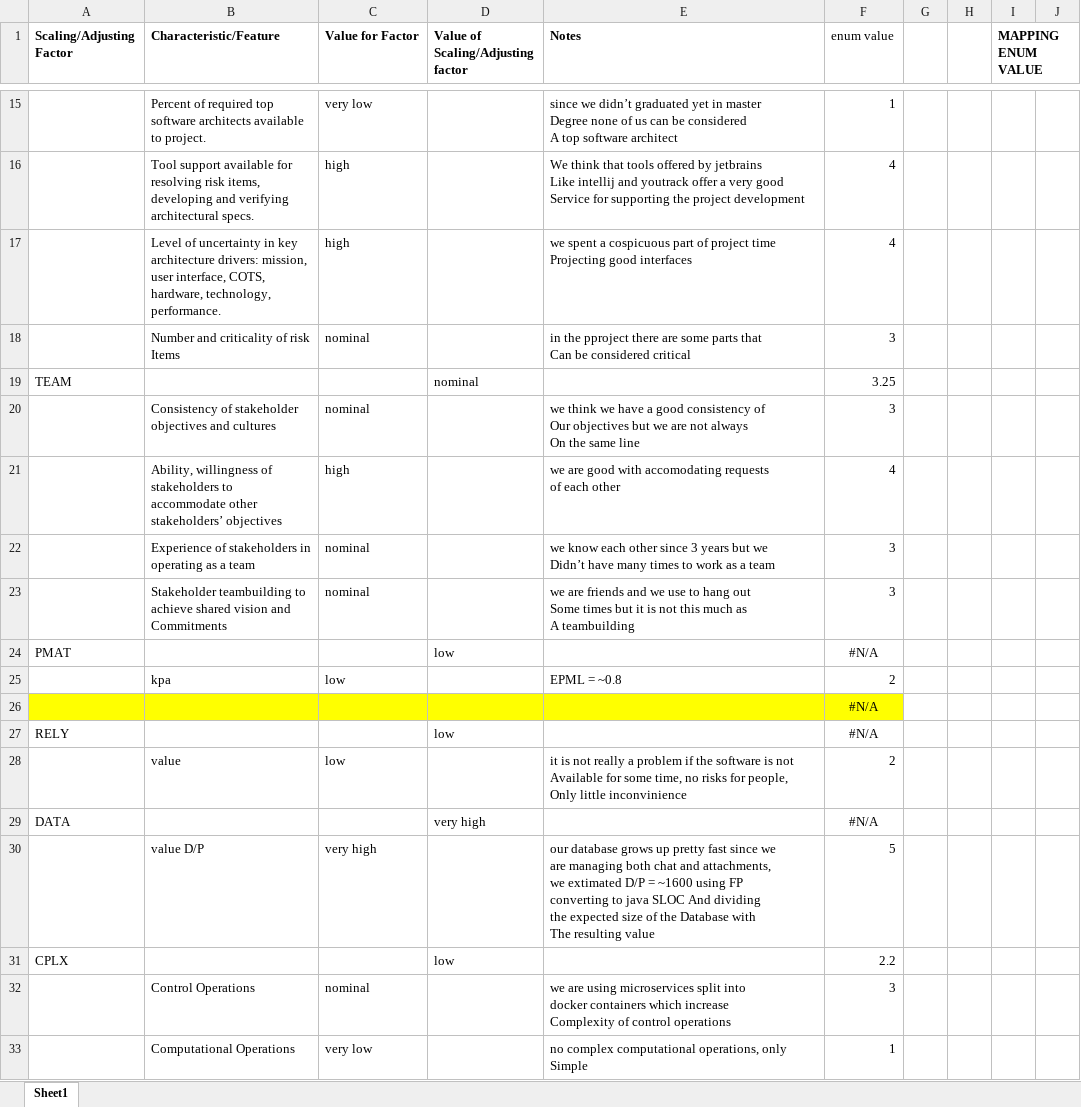
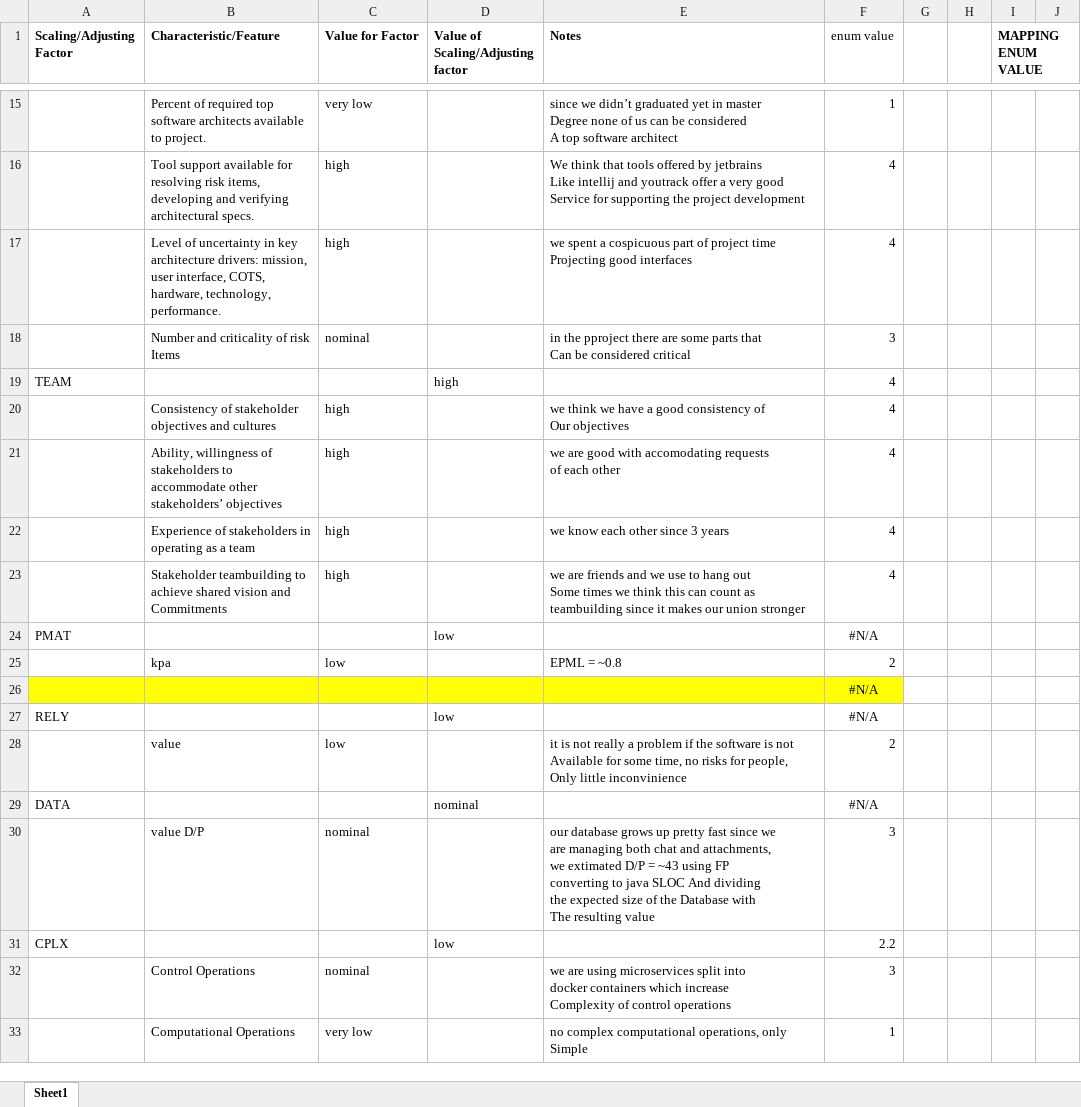
Before and after one commit to Gaggo00/1883922_Ndannamo, an Excel workbook: booklets/booklets/cocomo_computing.xlsx, sheet Sheet1, drawn as a sheet; only a part is shown, gaps mark what is left out; values as stored, in another font and other column widths than the file's, no borders; removed rows and columns are numbered as before the commit, all else as after; ↵ is a line break in a cell; the diff names each change by its address in the sheet, - before the commit and + after, or states it on an @@ line.

Commit message:
changed booklets to real documented files

```diff
--- a/booklets/booklets/cocomo_computing.xlsx (sheet Sheet1)
+++ b/booklets/booklets/cocomo_computing.xlsx (sheet Sheet1)
-D19: nominal
+D19: high
-F19 (enum value): 3.25
+F19 (enum value): 4
-row 20:  | Consistency of stakeholder ↵ objectives and cultures | nominal |  | we think we have a good consistency of ↵ Our objectives but we are not always ↵ On the same line | 3
+row 20:  | Consistency of stakeholder ↵ objectives and cultures | high |  | we think we have a good consistency of ↵ Our objectives | 4
-row 22:  | Experience of stakeholders in ↵ operating as a team | nominal |  | we know each other since 3 years but we ↵ Didn’t have many times to work as a team | 3
-row 23:  | Stakeholder teambuilding to ↵ achieve shared vision and ↵ Commitments | nominal |  | we are friends and we use to hang out ↵ Some times but it is not this much as ↵ A teambuilding | 3
+row 22:  | Experience of stakeholders in ↵ operating as a team | high |  | we know each other since 3 years | 4
+row 23:  | Stakeholder teambuilding to ↵ achieve shared vision and ↵ Commitments | high |  | we are friends and we use to hang out ↵ Some times we think this can count as teambuilding since it makes our union stronger | 4
-D29: very high
+D29: nominal
-row 30:  | value D/P | very high |  | our database grows up pretty fast since we ↵ are managing both chat and attachments, ↵ we extimated D/P = ~1600 using FP ↵ converting to java SLOC And dividing ↵ the expected size of the Database with ↵ The resulting value | 5
+row 30:  | value D/P | nominal |  | our database grows up pretty fast since we ↵ are managing both chat and attachments, ↵ we extimated D/P = ~43 using FP ↵ converting to java SLOC And dividing ↵ the expected size of the Database with ↵ The resulting value | 3
```
Also changed, not shown: booklets/booklets/database_size.xlsx.
